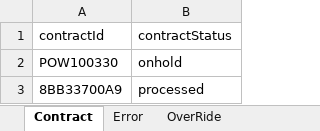
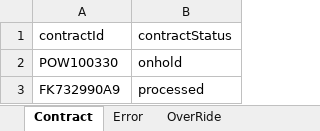
Before and after one commit to NIITMohit/JavaOcean, an Excel workbook: automation/Repository/Cancellation.xlsx, sheet Contract, drawn as a sheet; values as stored, in another font and other column widths than the file's, no borders; the diff names each change by its address in the sheet, - before the commit and + after, or states it on an @@ line.

Commit message:
Stable

```diff
--- a/automation/Repository/Cancellation.xlsx (sheet Contract)
+++ b/automation/Repository/Cancellation.xlsx (sheet Contract)
-A3 (contractId): 8BB33700A9
+A3 (contractId): FK732990A9
```
